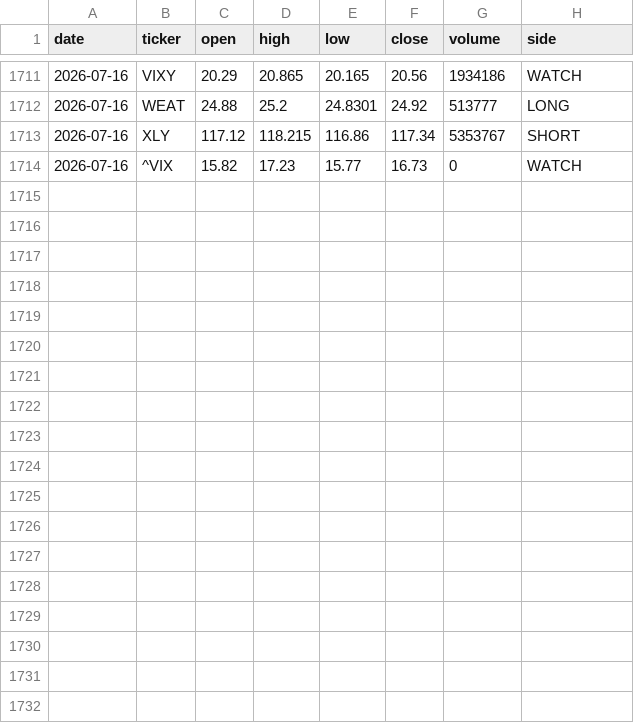
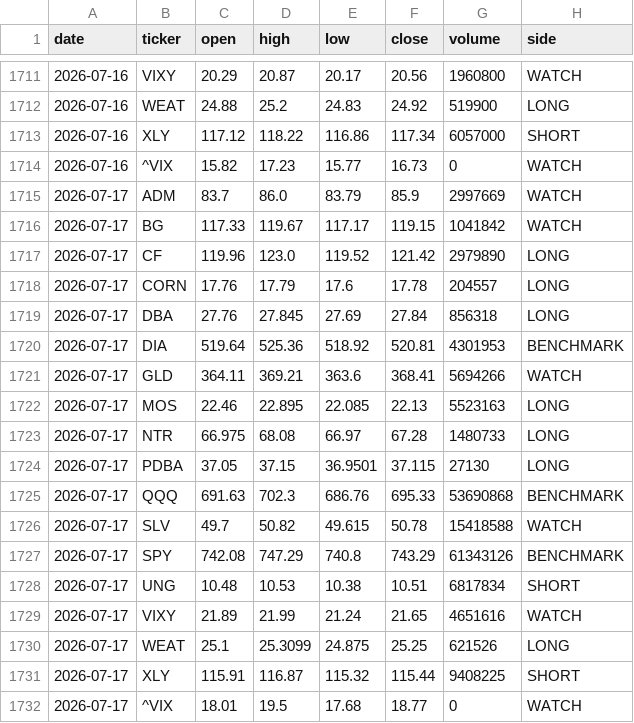
Before and after one commit to gohjhb92/G1, a CSV file: docs/food-shock/tracker.csv, drawn as a sheet; only a part is shown, gaps mark what is left out; the diff covers the shown part only.

```diff
--- a/docs/food-shock/tracker.csv
+++ b/docs/food-shock/tracker.csv
@@ -1711,4 +1711,22 @@ date,ticker,open,high,low,close,volume,side
-2026-07-16,VIXY,20.29,20.865,20.165,20.56,1934186,WATCH
-2026-07-16,WEAT,24.88,25.2,24.8301,24.92,513777,LONG
-2026-07-16,XLY,117.12,118.215,116.86,117.34,5353767,SHORT
+2026-07-16,VIXY,20.29,20.87,20.17,20.56,1960800,WATCH
+2026-07-16,WEAT,24.88,25.2,24.83,24.92,519900,LONG
+2026-07-16,XLY,117.12,118.22,116.86,117.34,6057000,SHORT
 2026-07-16,^VIX,15.82,17.23,15.77,16.73,0,WATCH
+2026-07-17,ADM,83.7,86.0,83.79,85.9,2997669,WATCH
+2026-07-17,BG,117.33,119.67,117.17,119.15,1041842,WATCH
+2026-07-17,CF,119.96,123.0,119.52,121.42,2979890,LONG
+2026-07-17,CORN,17.76,17.79,17.6,17.78,204557,LONG
+2026-07-17,DBA,27.76,27.845,27.69,27.84,856318,LONG
+2026-07-17,DIA,519.64,525.36,518.92,520.81,4301953,BENCHMARK
+2026-07-17,GLD,364.11,369.21,363.6,368.41,5694266,WATCH
+2026-07-17,MOS,22.46,22.895,22.085,22.13,5523163,LONG
+2026-07-17,NTR,66.975,68.08,66.97,67.28,1480733,LONG
+2026-07-17,PDBA,37.05,37.15,36.9501,37.115,27130,LONG
+2026-07-17,QQQ,691.63,702.3,686.76,695.33,53690868,BENCHMARK
+2026-07-17,SLV,49.7,50.82,49.615,50.78,15418588,WATCH
+2026-07-17,SPY,742.08,747.29,740.8,743.29,61343126,BENCHMARK
+2026-07-17,UNG,10.48,10.53,10.38,10.51,6817834,SHORT
+2026-07-17,VIXY,21.89,21.99,21.24,21.65,4651616,WATCH
+2026-07-17,WEAT,25.1,25.3099,24.875,25.25,621526,LONG
+2026-07-17,XLY,115.91,116.87,115.32,115.44,9408225,SHORT
+2026-07-17,^VIX,18.01,19.5,17.68,18.77,0,WATCH
```
Also changed, not shown: 30 edited cells elsewhere in this file, food-shock/tracker.csv.
